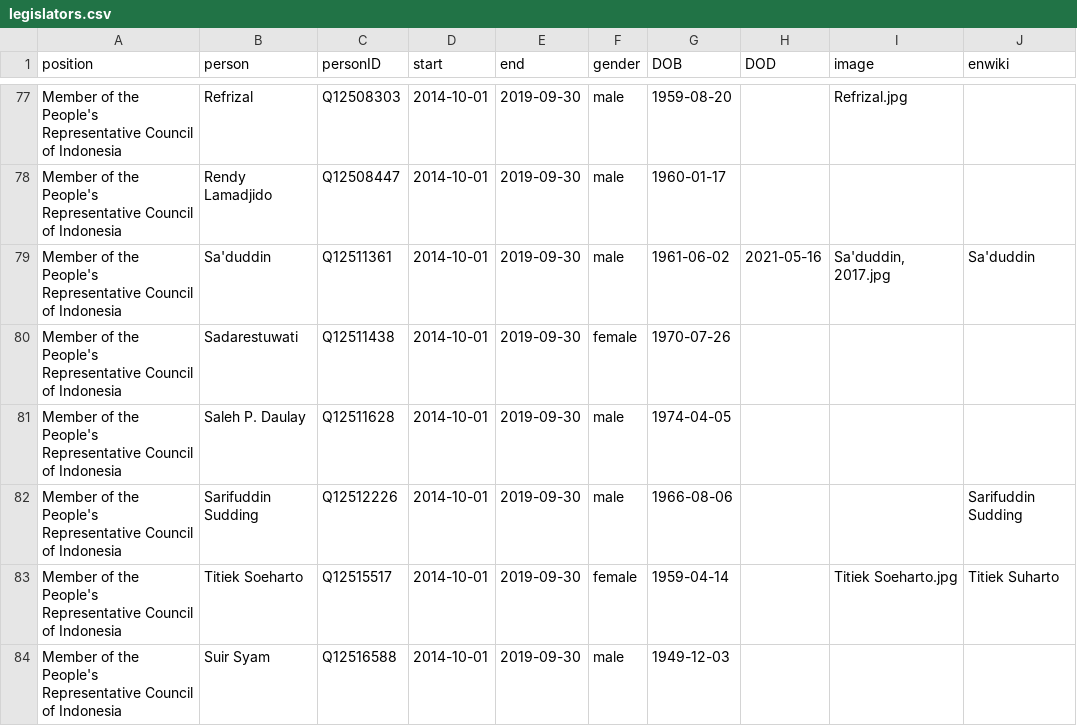
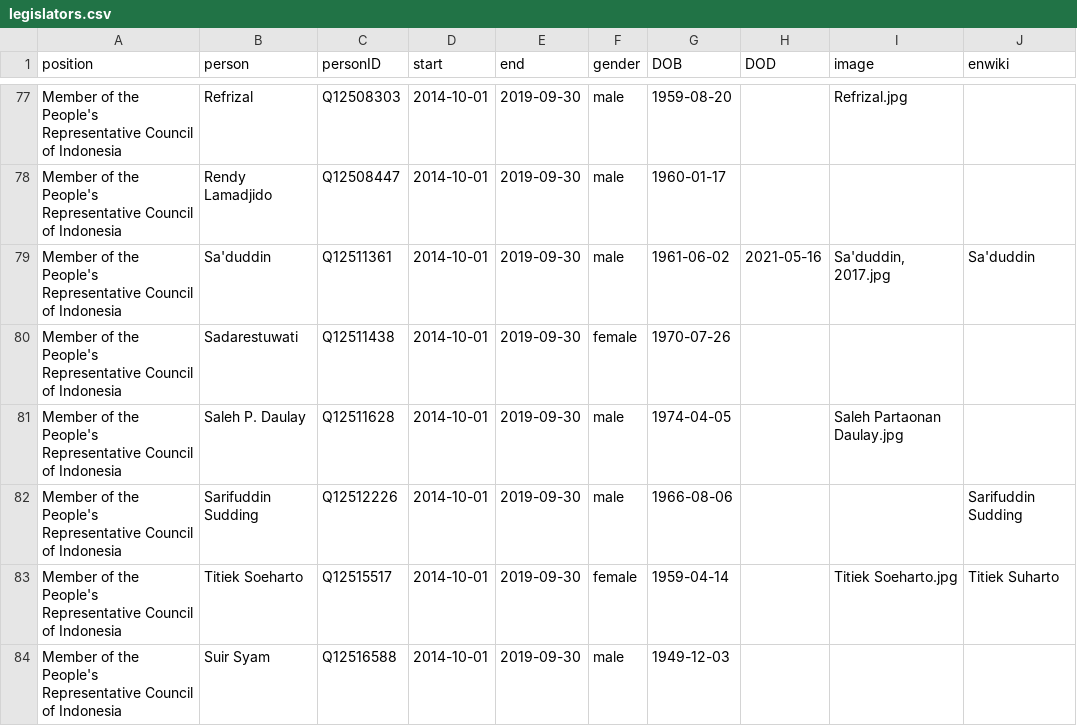
Before and after one commit to every-politician-scrapers/indonesia-ministers, a CSV file: html/legislators.csv, drawn as a sheet; only a part is shown, gaps mark what is left out; the diff covers the shown part only.

```diff
--- a/html/legislators.csv
+++ b/html/legislators.csv
@@ -80,3 +80,3 @@ Member of the People's Representative Council of Indonesia,Sa'duddin,Q12511361,2
 Member of the People's Representative Council of Indonesia,Sadarestuwati,Q12511438,2014-10-01,2019-09-30,female,1970-07-26,,,
-Member of the People's Representative Council of Indonesia,Saleh P. Daulay,Q12511628,2014-10-01,2019-09-30,male,1974-04-05,,,
+Member of the People's Representative Council of Indonesia,Saleh P. Daulay,Q12511628,2014-10-01,2019-09-30,male,1974-04-05,,Saleh Partaonan Daulay.jpg,
 Member of the People's Representative Council of Indonesia,Sarifuddin Sudding,Q12512226,2014-10-01,2019-09-30,male,1966-08-06,,,Sarifuddin Sudding
```
Also changed, not shown: 62 edited cells elsewhere in this file, html/holders21.csv.
